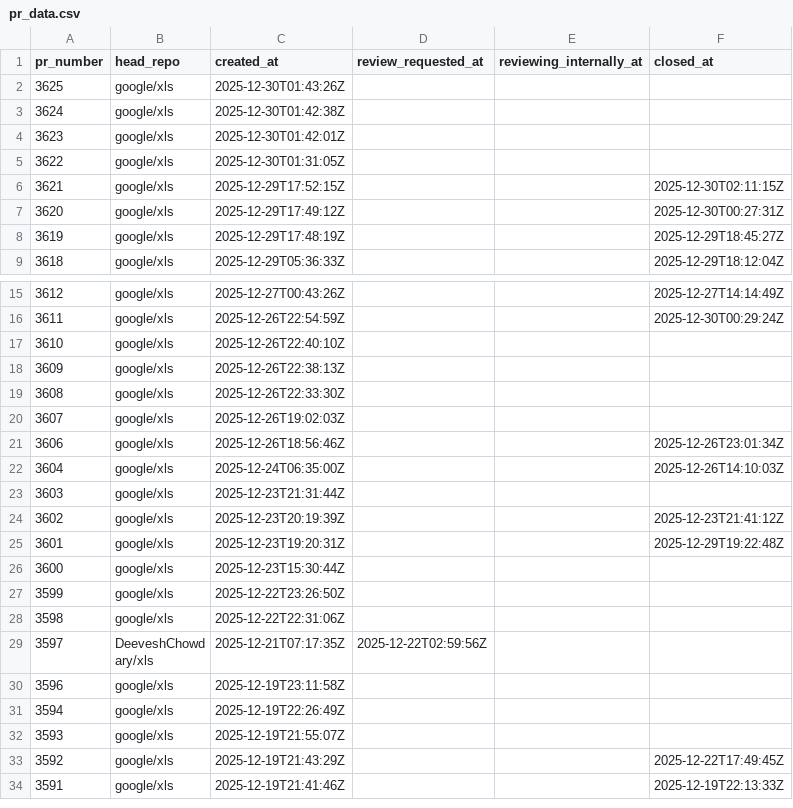
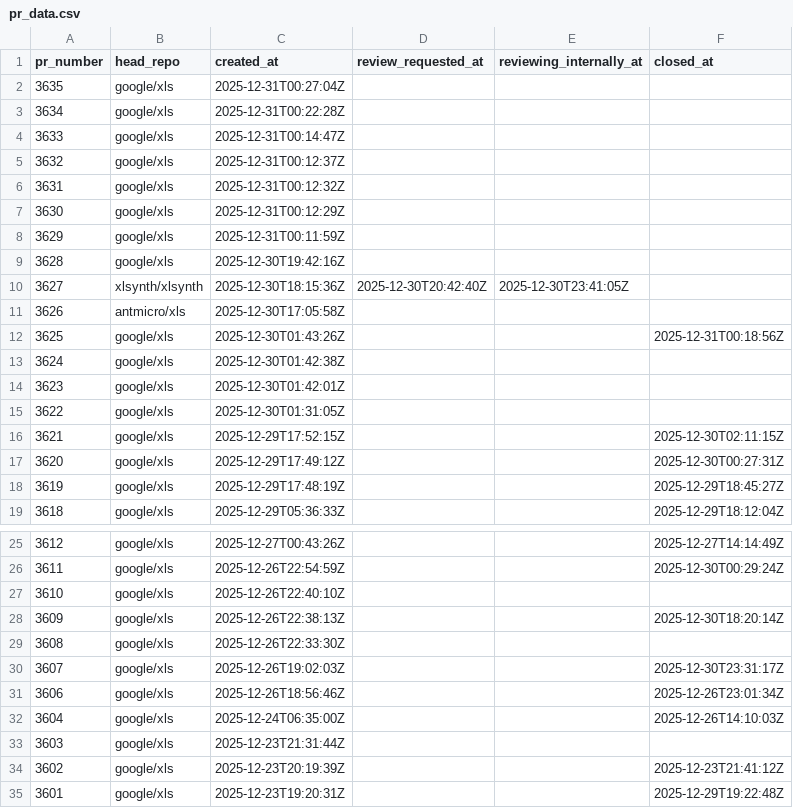
Before and after one commit to xlsynth/xls-pr-data, a CSV file: pr_data.csv, drawn as a sheet; only a part is shown, gaps mark what is left out; the shorter side is filled out with more unchanged rows.

```diff
--- a/pr_data.csv
+++ b/pr_data.csv
@@ -1,3 +1,13 @@
 pr_number,head_repo,created_at,review_requested_at,reviewing_internally_at,closed_at
-3625,google/xls,2025-12-30T01:43:26Z,,,
+3635,google/xls,2025-12-31T00:27:04Z,,,
+3634,google/xls,2025-12-31T00:22:28Z,,,
+3633,google/xls,2025-12-31T00:14:47Z,,,
+3632,google/xls,2025-12-31T00:12:37Z,,,
+3631,google/xls,2025-12-31T00:12:32Z,,,
+3630,google/xls,2025-12-31T00:12:29Z,,,
+3629,google/xls,2025-12-31T00:11:59Z,,,
+3628,google/xls,2025-12-30T19:42:16Z,,,
+3627,xlsynth/xlsynth,2025-12-30T18:15:36Z,2025-12-30T20:42:40Z,2025-12-30T23:41:05Z,
+3626,antmicro/xls,2025-12-30T17:05:58Z,,,
+3625,google/xls,2025-12-30T01:43:26Z,,,2025-12-31T00:18:56Z
 3624,google/xls,2025-12-30T01:42:38Z,,,
@@ -17,5 +27,5 @@ pr_number,head_repo,created_at,review_requested_at,reviewing_internally_at,close
 3610,google/xls,2025-12-26T22:40:10Z,,,
-3609,google/xls,2025-12-26T22:38:13Z,,,
+3609,google/xls,2025-12-26T22:38:13Z,,,2025-12-30T18:20:14Z
 3608,google/xls,2025-12-26T22:33:30Z,,,
-3607,google/xls,2025-12-26T19:02:03Z,,,
+3607,google/xls,2025-12-26T19:02:03Z,,,2025-12-30T23:31:17Z
 3606,google/xls,2025-12-26T18:56:46Z,,,2025-12-26T23:01:34Z
```
Also changed, not shown: 3 other files.
